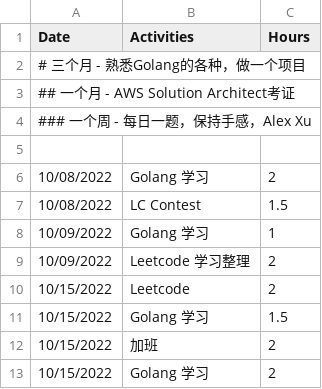
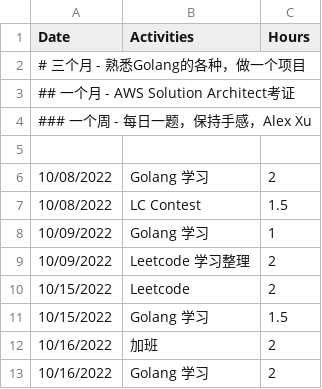
Before and after one commit to GuilinDev/studyGroup, a CSV file: Hahaguaa.csv, drawn as a sheet.

Commit message:
Update Hahaguaa.csv

```diff
--- a/Hahaguaa.csv
+++ b/Hahaguaa.csv
@@ -11,3 +11,3 @@
 "10/15/2022",          "Golang 学习",         1.5
-"10/15/2022",          "加班",            2
-"10/15/2022",          "Golang 学习",         2
+"10/16/2022",          "加班",            2
+"10/16/2022",          "Golang 学习",         2
```
